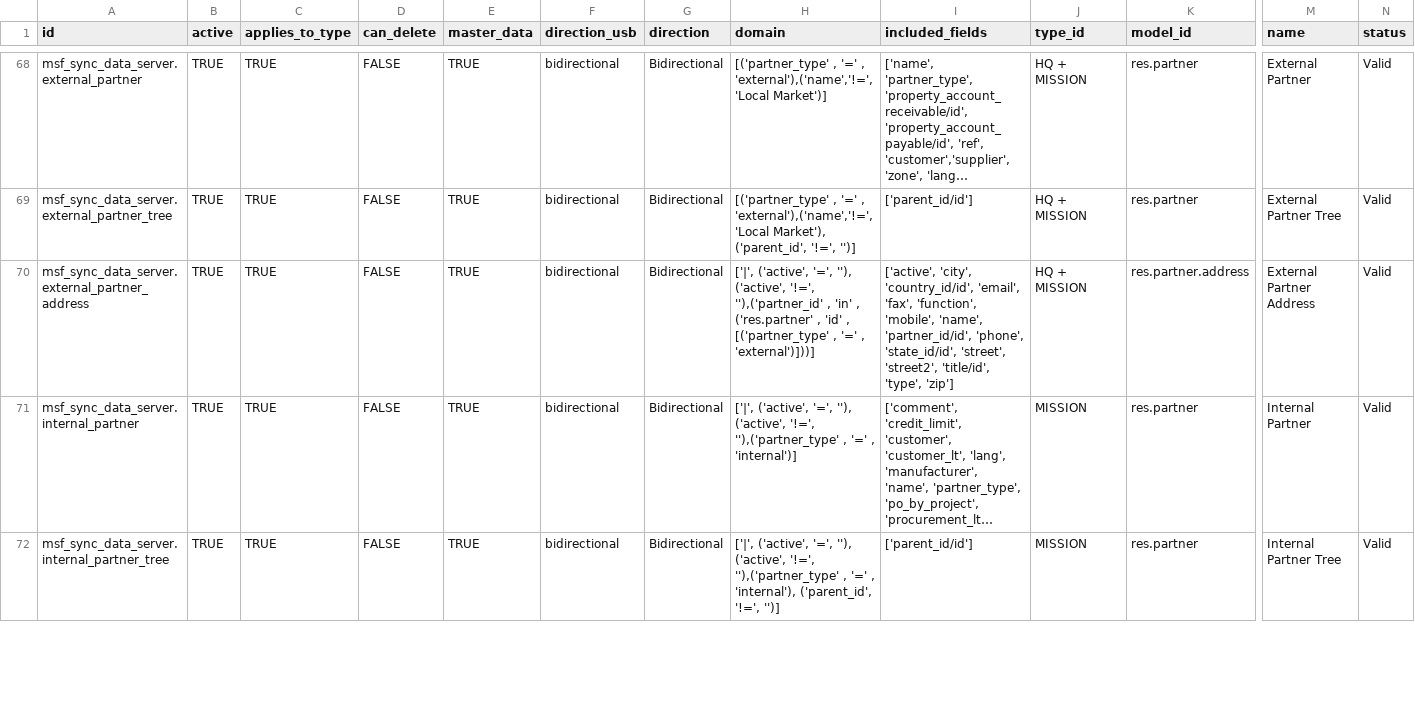
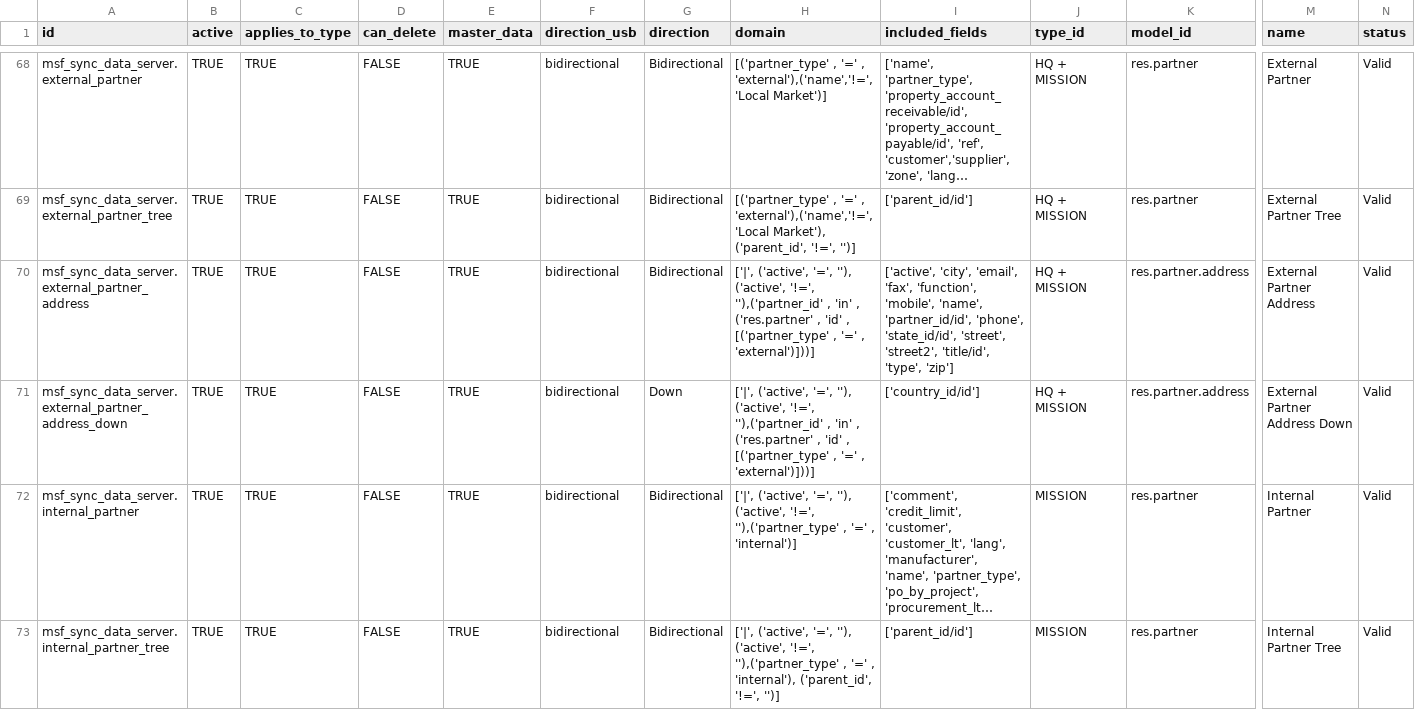
Before and after one commit to Unifield/unifield-server, a CSV file: bin/addons/msf_sync_data_server/data/sync_server.sync_rule.csv, drawn as a sheet; only a part is shown, gaps mark what is left out; long unchanged cells end in …; rows hold the shown columns only; the diff names each change by its address in the sheet, - before the commit and + after, or states it on an @@ line.

Commit message:
US-13201-15619 [FIX] Partner address: Country is mandatory only if the partner is external and non-Local Market. Country of addresses from External Partners are only synced down now.
Signed-off-by: Dorian Kemps <dk@tempo-consulting.fr>

```diff
--- a/bin/addons/msf_sync_data_server/data/sync_server.sync_rule.csv
+++ b/bin/addons/msf_sync_data_server/data/sync_server.sync_rule.csv
-I70 (included_fields): ['active', 'city', 'country_id/id', 'email', 'fax',…
+I70 (included_fields): ['active', 'city', 'email', 'fax',…
+row 71: msf_sync_data_server.external_partner_address_down | TRUE | TRUE | FALSE | TRUE | bidirectional | Down | ['|', ('active', '=', ''), ('active', '!=', ''),('partner_id' , 'in' , ('res.partner' , 'id' , [('partner_type' , '=' , 'external')]))] | ['country_id/id'] | HQ + MISSION | res.partner.address | External Partner Address Down | Valid
```
Also changed, not shown: 2 other files.
